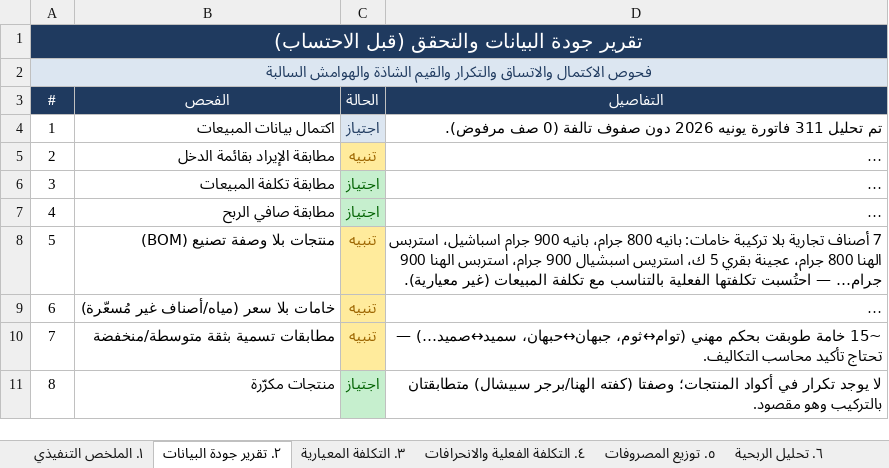
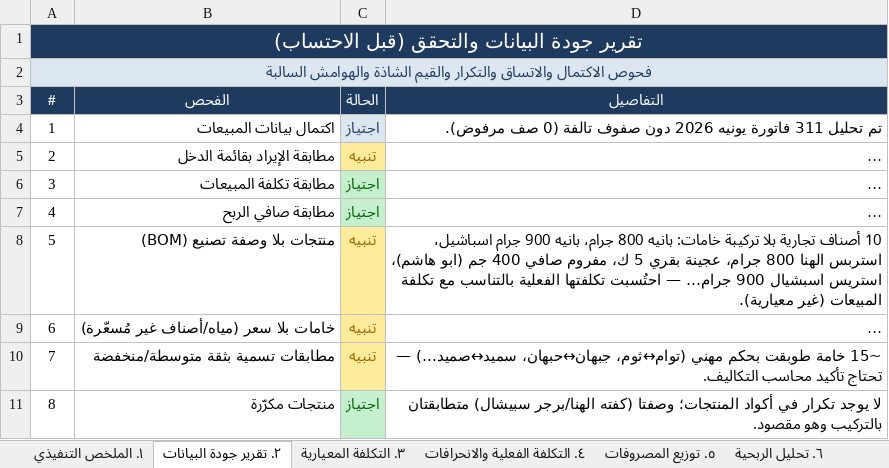
Before and after one commit to Pop1234567889/Abohashem, an Excel workbook: ABOHASHEM_Costing_Pricing_Model_June2026.xlsx, sheet ٢. تقرير جودة البيانات, drawn as a sheet; only a part is shown; long unchanged cells end in …; values as stored, in another font and other column widths than the file's, no borders; the diff covers the shown part only; the diff names each change by its address in the sheet, - before the commit and + after, or states it on an @@ line.

```diff
--- a/ABOHASHEM_Costing_Pricing_Model_June2026.xlsx (sheet ٢. تقرير جودة البيانات)
+++ b/ABOHASHEM_Costing_Pricing_Model_June2026.xlsx (sheet ٢. تقرير جودة البيانات)
-D8 (التفاصيل): 7 أصناف تجارية بلا تركيبة خامات: بانيه 800 جرام، بانيه 900 جرام اسباشيل، استربس الهنا 800 جرام، عجينة بقري 5 ك، استريس اسبشيال 900 جرام، استربس الهنا 900 جرام……
+D8 (التفاصيل): 10 أصناف تجارية بلا تركيبة خامات: بانيه 800 جرام، بانيه 900 جرام اسباشيل، استربس الهنا 800 جرام، عجينة بقري 5 ك، مفروم صافي 400 جم (ابو هاشم)، استريس اسبشيال 900 جرام……
```
Also changed, not shown: 2 edited cells elsewhere in this sheet, sheet ٨. قائمة الأسعار المقترحة, sheet ٦. تحليل الربحية, sheet ٣. التكلفة المعيارية, sheet ٥. توزيع المصروفات, sheet ٤. التكلفة الفعلية والانحرافات, sheet ٩. قواعد التسعير والتنبيهات, 2 more sheets, 42 other files.
